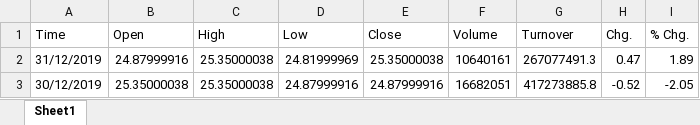
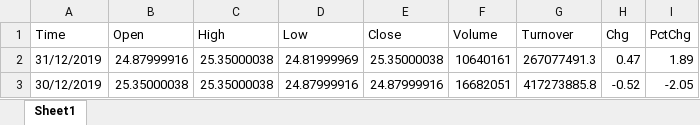
Before and after one commit to sachith92/AlinmaBankStockAnalyze, an Excel workbook: 1150.xlsx, sheet Sheet1, drawn as a sheet; only a part is shown; values as stored, in another font and other column widths than the file's, no borders; the diff names each change by its address in the sheet, - before the commit and + after, or states it on an @@ line.

Commit message:
Initial Commit Changing Column Names

```diff
--- a/1150.xlsx (sheet Sheet1)
+++ b/1150.xlsx (sheet Sheet1)
-H1: Chg.
+H1: Chg
-I1: % Chg.
+I1: PctChg
```
Also changed, not shown: 1 other file.
